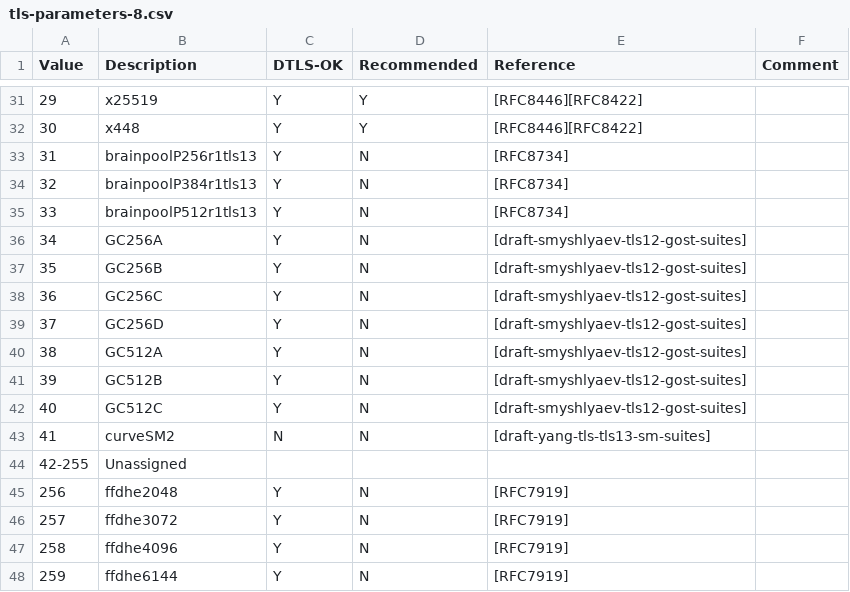
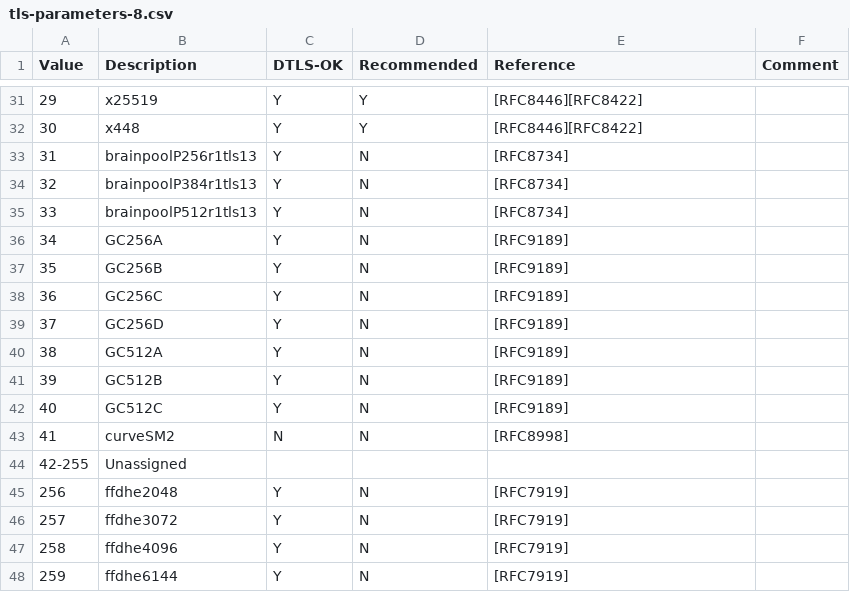
Before and after one commit to rgl/tls-dump-clienthello, a CSV file: tls-parameters-8.csv, drawn as a sheet; only a part is shown, gaps mark what is left out.

Commit message:
update the tls-parameters

```diff
--- a/tls-parameters-8.csv
+++ b/tls-parameters-8.csv
@@ -35,10 +35,10 @@ Value,Description,DTLS-OK,Recommended,Reference,Comment
 33,brainpoolP512r1tls13,Y,N,[RFC8734],
-34,GC256A,Y,N,[draft-smyshlyaev-tls12-gost-suites],
-35,GC256B,Y,N,[draft-smyshlyaev-tls12-gost-suites],
-36,GC256C,Y,N,[draft-smyshlyaev-tls12-gost-suites],
-37,GC256D,Y,N,[draft-smyshlyaev-tls12-gost-suites],
-38,GC512A,Y,N,[draft-smyshlyaev-tls12-gost-suites],
-39,GC512B,Y,N,[draft-smyshlyaev-tls12-gost-suites],
-40,GC512C,Y,N,[draft-smyshlyaev-tls12-gost-suites],
-41,curveSM2,N,N,[draft-yang-tls-tls13-sm-suites],
+34,GC256A,Y,N,[RFC9189],
+35,GC256B,Y,N,[RFC9189],
+36,GC256C,Y,N,[RFC9189],
+37,GC256D,Y,N,[RFC9189],
+38,GC512A,Y,N,[RFC9189],
+39,GC512B,Y,N,[RFC9189],
+40,GC512C,Y,N,[RFC9189],
+41,curveSM2,N,N,[RFC8998],
 42-255,Unassigned,,,,
```
Also changed, not shown: tls-parameters-4.csv.
